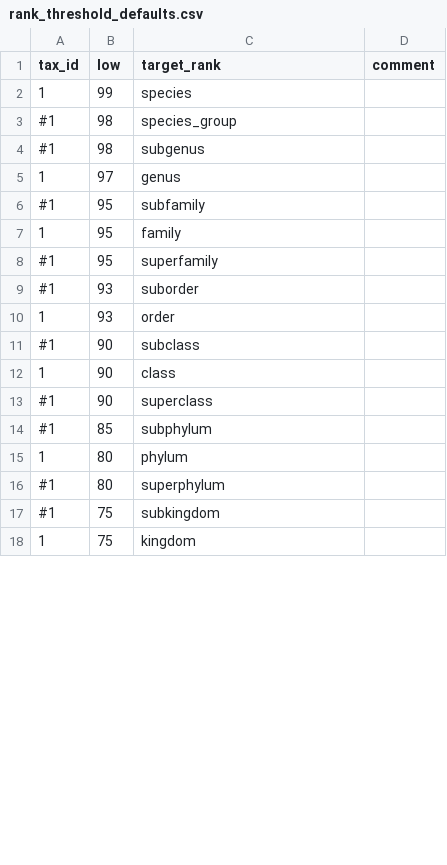
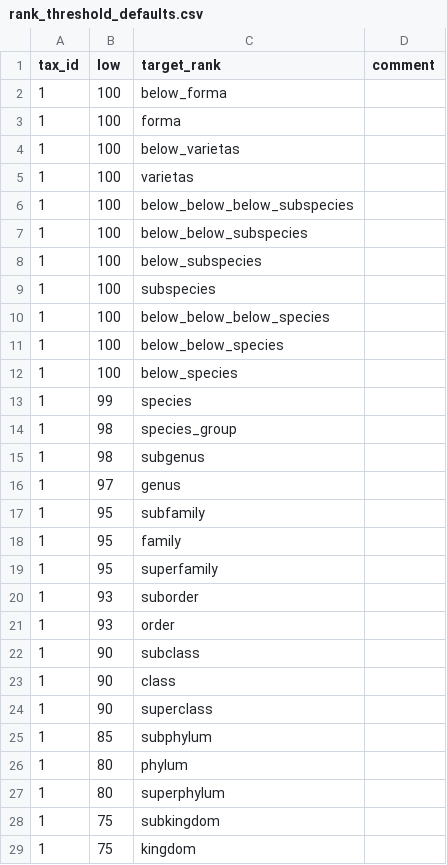
Before and after one commit to nhoffman/bioy, a CSV file: bioy_pkg/data/rank_threshold_defaults.csv, drawn as a sheet; only a part is shown; the diff covers the shown part only.

Commit message:
added some 100 percent values for ranks that are not of appropriate specificity

```diff
--- a/bioy_pkg/data/rank_threshold_defaults.csv
+++ b/bioy_pkg/data/rank_threshold_defaults.csv
@@ -1,18 +1,29 @@
 tax_id,low,target_rank,comment
+1,100,below_forma
+1,100,forma
+1,100,below_varietas
+1,100,varietas
+1,100,below_below_below_subspecies
+1,100,below_below_subspecies
+1,100,below_subspecies
+1,100,subspecies
+1,100,below_below_below_species
+1,100,below_below_species
+1,100,below_species
 1,99,species,
-#1,98,species_group,
-#1,98,subgenus,
+1,98,species_group,
+1,98,subgenus,
 1,97,genus,
-#1,95,subfamily,
+1,95,subfamily,
 1,95,family,
-#1,95,superfamily,
-#1,93,suborder,
+1,95,superfamily,
+1,93,suborder,
 1,93,order,
-#1,90,subclass,
+1,90,subclass,
 1,90,class,
-#1,90,superclass,
-#1,85,subphylum,
+1,90,superclass,
+1,85,subphylum,
 1,80,phylum,
-#1,80,superphylum,
-#1,75,subkingdom,
+1,80,superphylum,
+1,75,subkingdom,
 1,75,kingdom,
```
Also changed, not shown: 1 added row and 3 edited cells elsewhere in this file.
